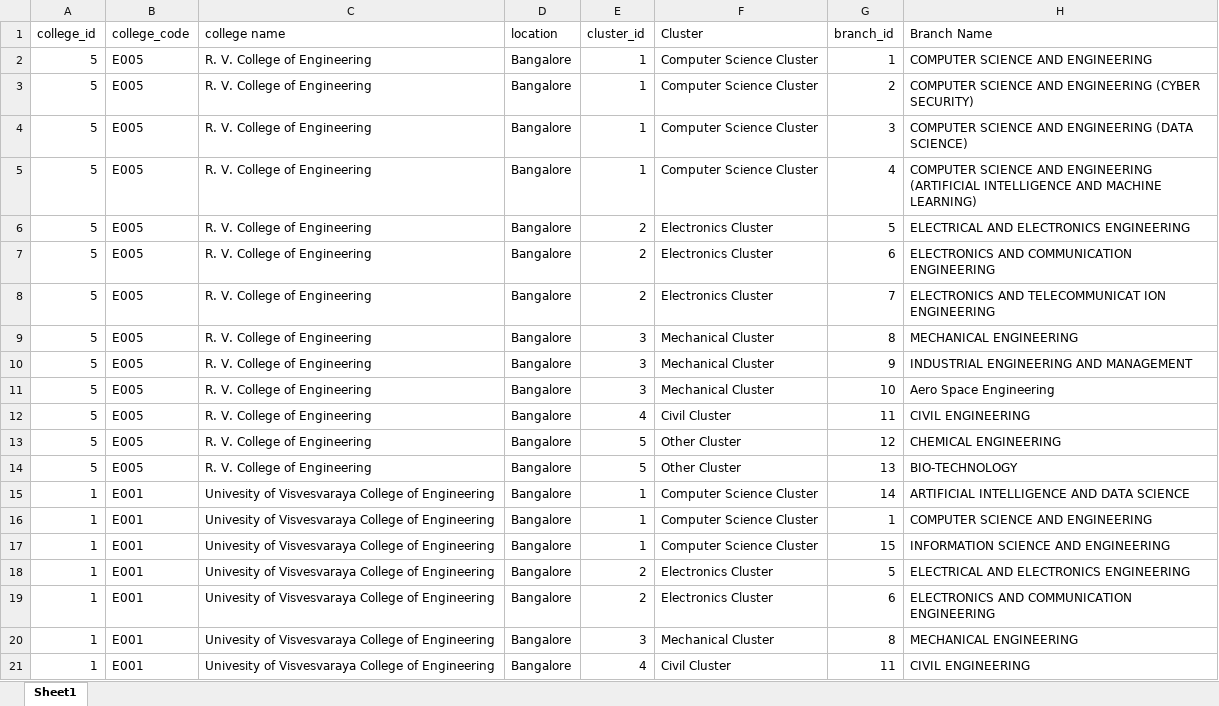
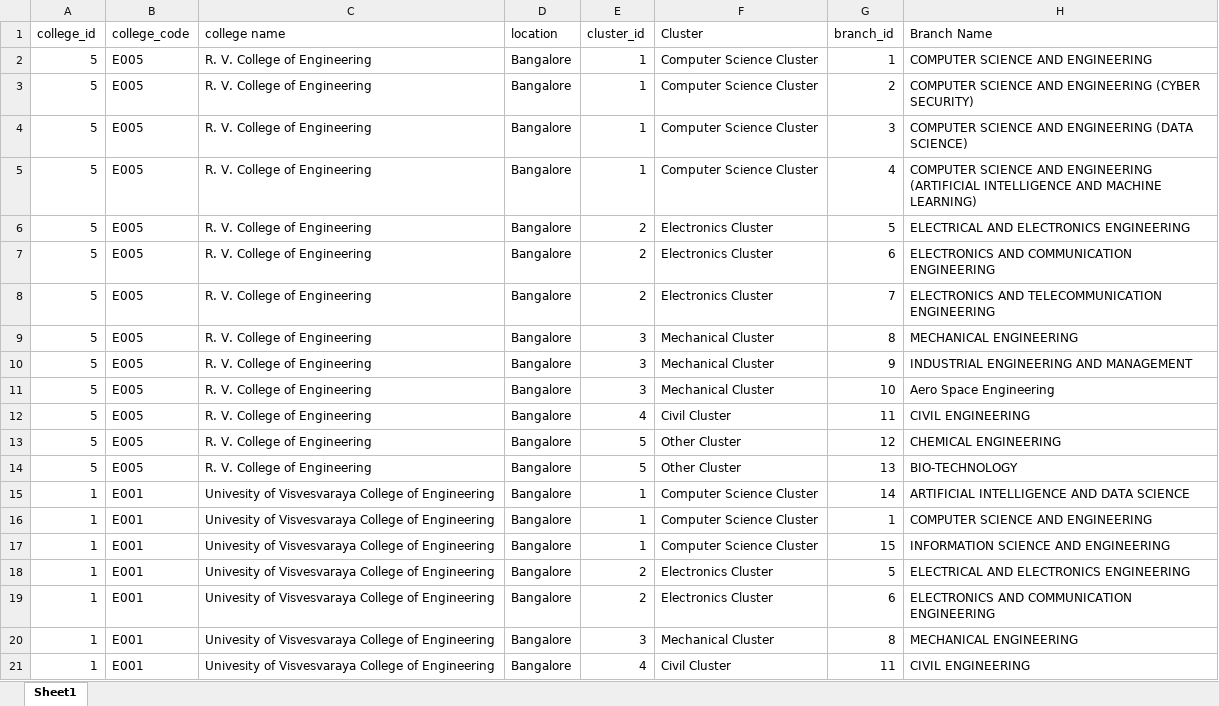
Before and after one commit to mithrangowda07/dbms-data, an Excel workbook: Book1.xlsx, sheet Sheet1, drawn as a sheet; values as stored, in another font and other column widths than the file's, no borders; the diff names each change by its address in the sheet, - before the commit and + after, or states it on an @@ line.

```diff
--- a/Book1.xlsx (sheet Sheet1)
+++ b/Book1.xlsx (sheet Sheet1)
-H8 (Branch Name): ELECTRONICS AND TELECOMMUNICAT ION ENGINEERING
+H8 (Branch Name): ELECTRONICS AND TELECOMMUNICATION ENGINEERING
```
Also changed, not shown: dbms_main_data.xlsx, 3 other files.
